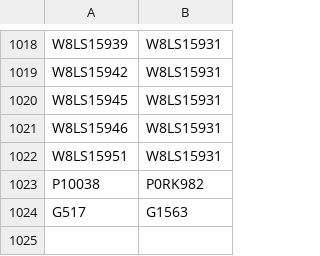
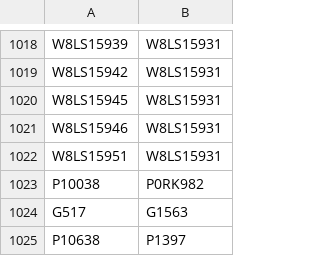
Before and after one commit to buda-base/xmltoldmigration, a CSV file: src/main/resources/ridReplacements.csv, drawn as a sheet; only a part is shown, gaps mark what is left out.

Commit message:
new duplicate

```diff
--- a/src/main/resources/ridReplacements.csv
+++ b/src/main/resources/ridReplacements.csv
@@ -1024 +1024,2 @@ P10038,P0RK982
 G517,G1563
+P10638,P1397
```
